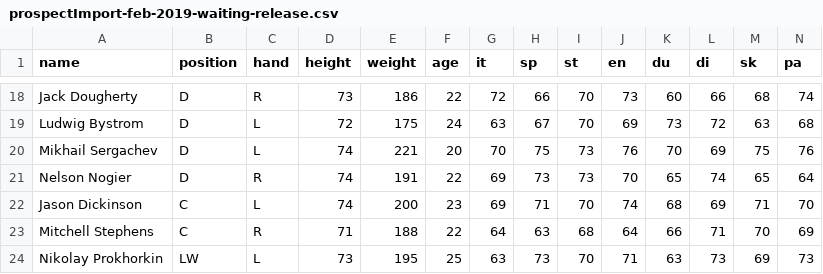
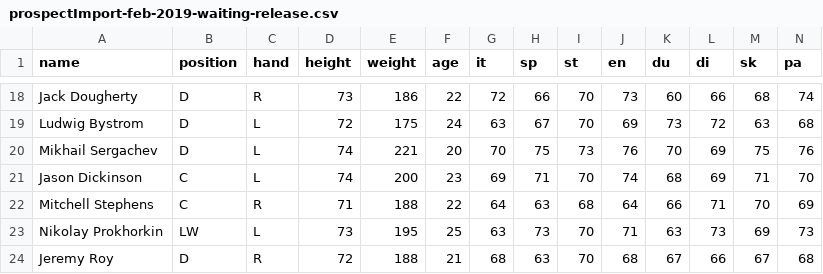
Before and after one commit to gsemelman/cehl-tools, a CSV file: cehl-tools/input/prospectImport-feb-2019-waiting-release.csv, drawn as a sheet; only a part is shown, gaps mark what is left out; the shorter side is filled out with more unchanged rows; rows hold the shown columns only; the diff names each change by its address in the sheet, - before the commit and + after, or states it on an @@ line.

```diff
--- a/cehl-tools/input/prospectImport-feb-2019-waiting-release.csv
+++ b/cehl-tools/input/prospectImport-feb-2019-waiting-release.csv
-row 21: Nelson Nogier | D | R | 74 | 191 | 22 | 69 | 73 | 73 | 70 | 65 | 74 | 65 | 64
```
Also changed, not shown: 17 other files.
